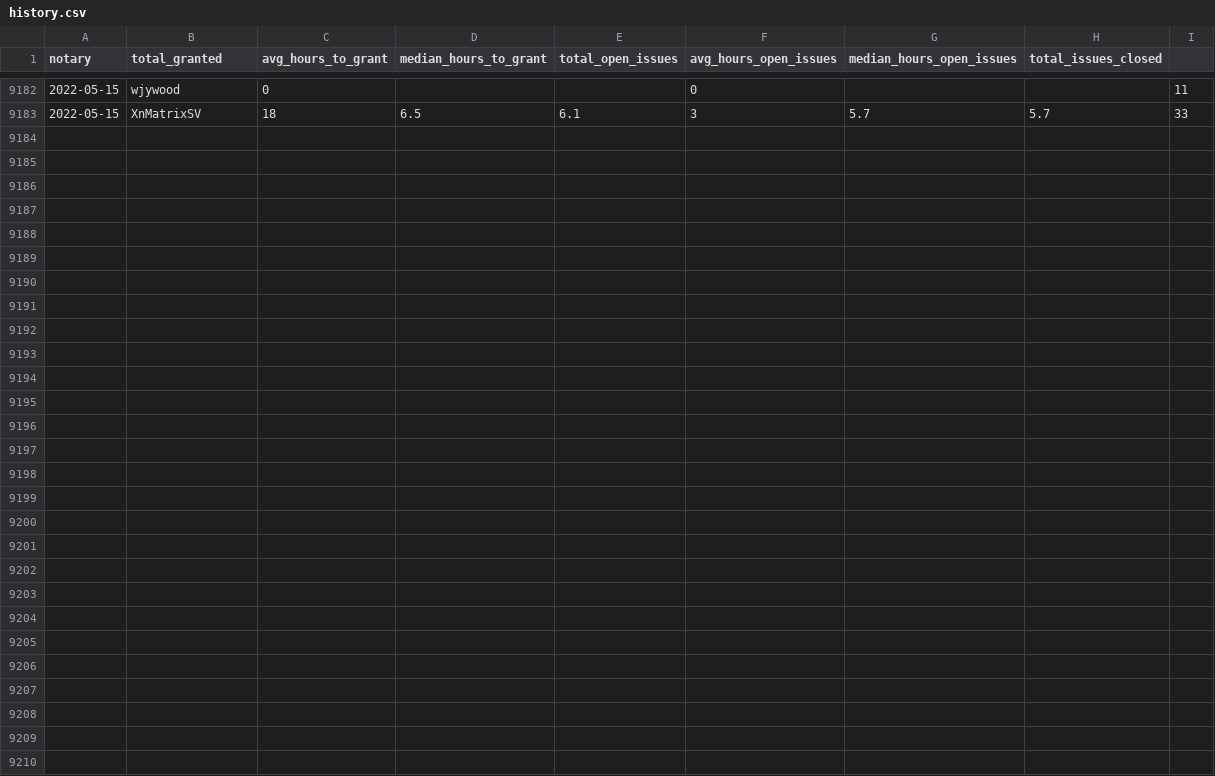
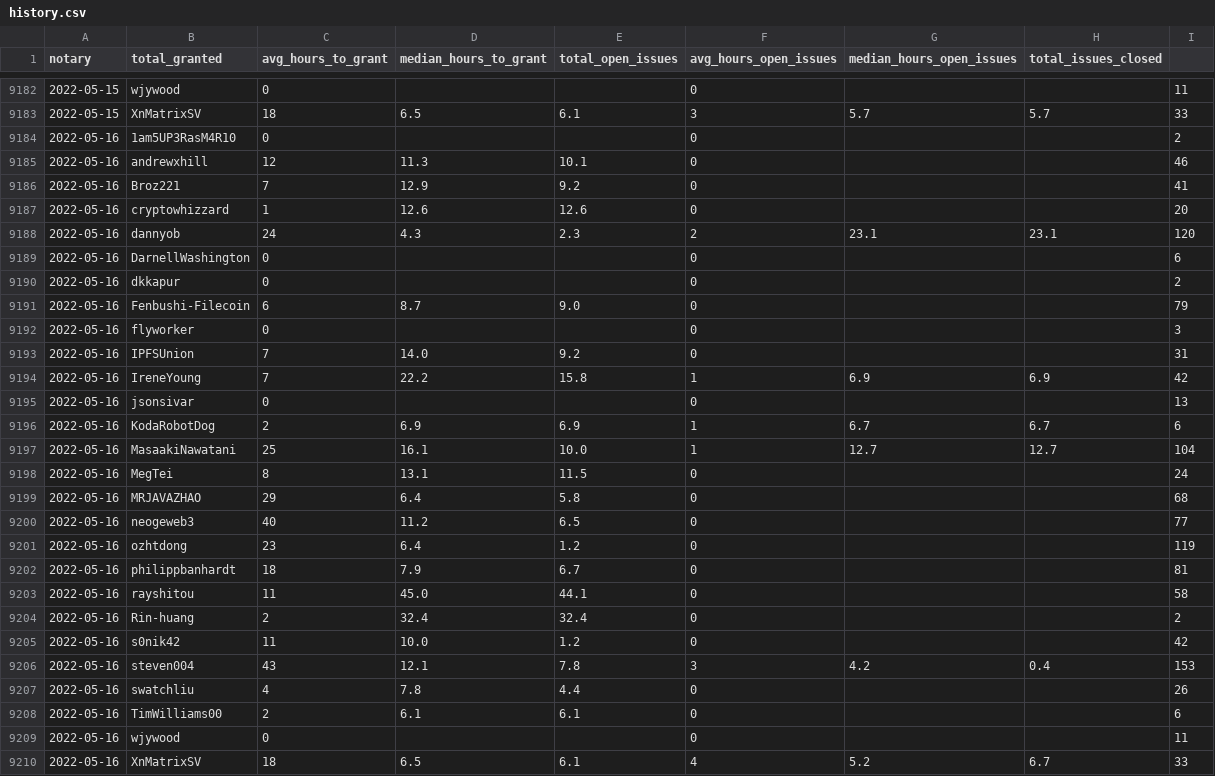
Before and after one commit to textileio/filplus-notary-stats, a CSV file: history.csv, drawn as a sheet; only a part is shown, gaps mark what is left out.

```diff
--- a/history.csv
+++ b/history.csv
@@ -9183 +9183,28 @@ notary, total_granted, avg_hours_to_grant, median_hours_to_grant, total_open_iss
 2022-05-15,XnMatrixSV,18,6.5,6.1,3,5.7,5.7,33
+2022-05-16,1am5UP3RasM4R10,0,,,0,,,2
+2022-05-16,andrewxhill,12,11.3,10.1,0,,,46
+2022-05-16,Broz221,7,12.9,9.2,0,,,41
+2022-05-16,cryptowhizzard,1,12.6,12.6,0,,,20
+2022-05-16,dannyob,24,4.3,2.3,2,23.1,23.1,120
+2022-05-16,DarnellWashington,0,,,0,,,6
+2022-05-16,dkkapur,0,,,0,,,2
+2022-05-16,Fenbushi-Filecoin,6,8.7,9.0,0,,,79
+2022-05-16,flyworker,0,,,0,,,3
+2022-05-16,IPFSUnion,7,14.0,9.2,0,,,31
+2022-05-16,IreneYoung,7,22.2,15.8,1,6.9,6.9,42
+2022-05-16,jsonsivar,0,,,0,,,13
+2022-05-16,KodaRobotDog,2,6.9,6.9,1,6.7,6.7,6
+2022-05-16,MasaakiNawatani,25,16.1,10.0,1,12.7,12.7,104
+2022-05-16,MegTei,8,13.1,11.5,0,,,24
+2022-05-16,MRJAVAZHAO,29,6.4,5.8,0,,,68
+2022-05-16,neogeweb3,40,11.2,6.5,0,,,77
+2022-05-16,ozhtdong,23,6.4,1.2,0,,,119
+2022-05-16,philippbanhardt,18,7.9,6.7,0,,,81
+2022-05-16,rayshitou,11,45.0,44.1,0,,,58
+2022-05-16,Rin-huang,2,32.4,32.4,0,,,2
+2022-05-16,s0nik42,11,10.0,1.2,0,,,42
+2022-05-16,steven004,43,12.1,7.8,3,4.2,0.4,153
+2022-05-16,swatchliu,4,7.8,4.4,0,,,26
+2022-05-16,TimWilliams00,2,6.1,6.1,0,,,6
+2022-05-16,wjywood,0,,,0,,,11
+2022-05-16,XnMatrixSV,18,6.5,6.1,4,5.2,6.7,33
```
Also changed, not shown: 1 other file.
